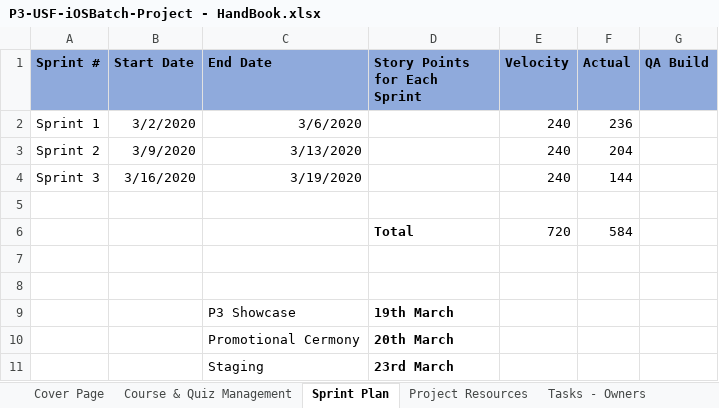
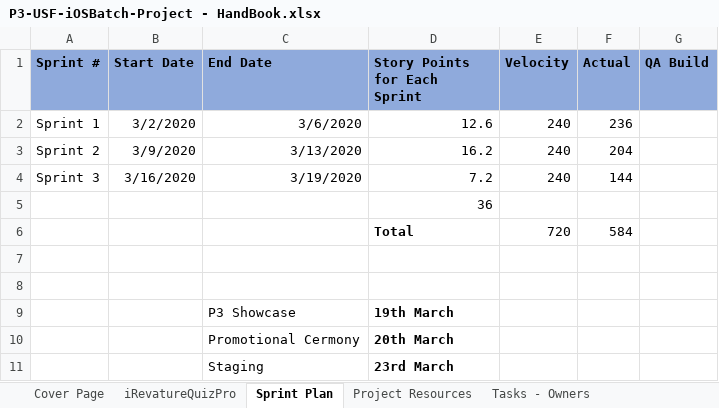
Before and after one commit to revaturelabs/iRevatureQuizPro, an Excel workbook: ProjectDocuments/P3-USF-iOSBatch-Project - HandBook.xlsx, sheet Sprint Plan, drawn as a sheet; values as stored, in another font and other column widths than the file's, no borders; the diff names each change by its address in the sheet, - before the commit and + after, or states it on an @@ line.

Commit message:
Updated the sheet with sprint plan and project requirements
Updated the sheet with sprint plan and project requirements

```diff
--- a/ProjectDocuments/P3-USF-iOSBatch-Project - HandBook.xlsx (sheet Sprint Plan)
+++ b/ProjectDocuments/P3-USF-iOSBatch-Project - HandBook.xlsx (sheet Sprint Plan)
-sheet tab: Course & Quiz Management
+sheet tab: iRevatureQuizPro
-D2 (Story Points for Each Sprint): (empty)
+D2 (Story Points for Each Sprint): 12.6
-D3 (Story Points for Each Sprint): (empty)
+D3 (Story Points for Each Sprint): 16.2
-D4 (Story Points for Each Sprint): (empty)
+D4 (Story Points for Each Sprint): 7.2
-D5 (Story Points for Each Sprint): (empty)
+D5 (Story Points for Each Sprint): 36
```
Also changed, not shown: sheet iRevatureQuizPro, sheet Technology Stack, sheet Cover Page, charts or pictures.
